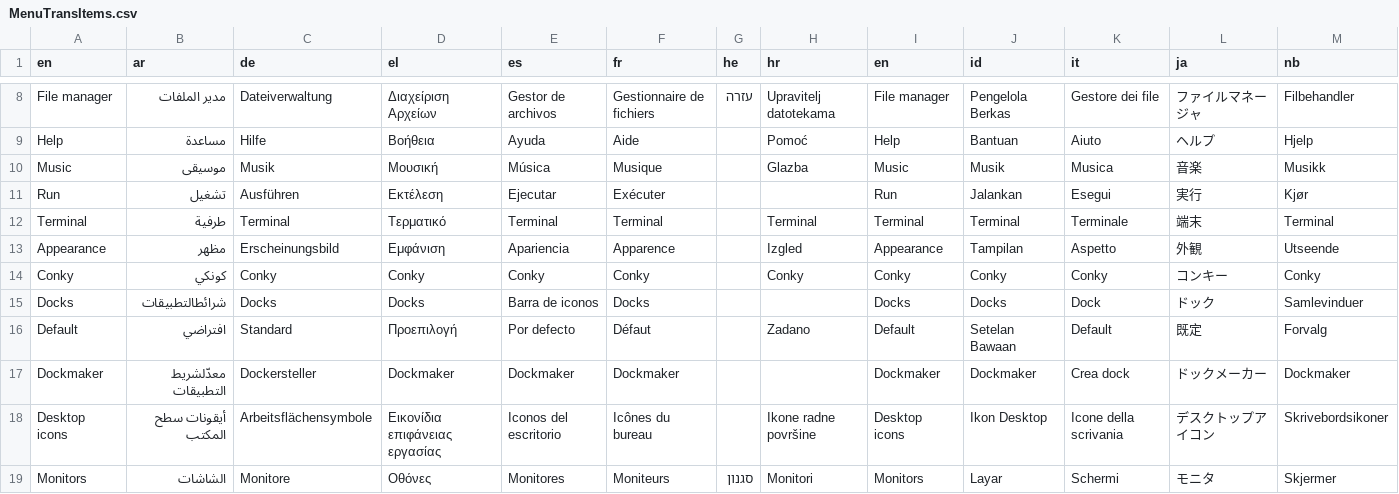
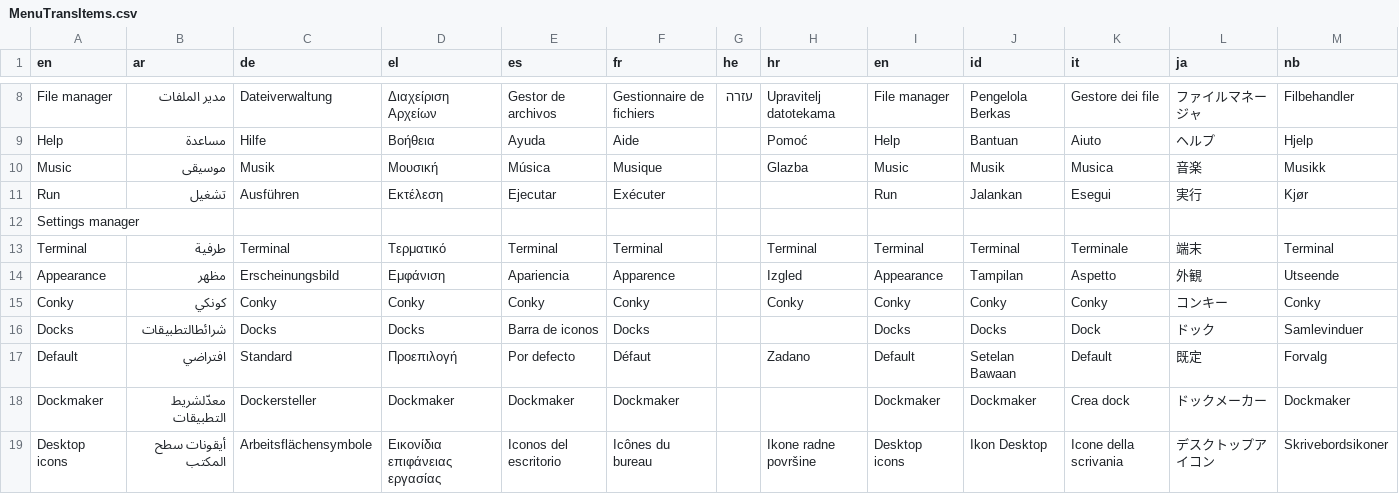
Before and after one commit to MX-Linux/mxfb-docs, a CSV file: tools/MenuTransItems.csv, drawn as a sheet; only a part is shown, gaps mark what is left out; the shorter side is filled out with more unchanged rows; rows hold the shown columns only; the diff names each change by its address in the sheet, - before the commit and + after, or states it on an @@ line.

Commit message:
added new menu items

```diff
--- a/tools/MenuTransItems.csv
+++ b/tools/MenuTransItems.csv
+row 12: Settings manager
```
Also changed, not shown: 2 other files.
